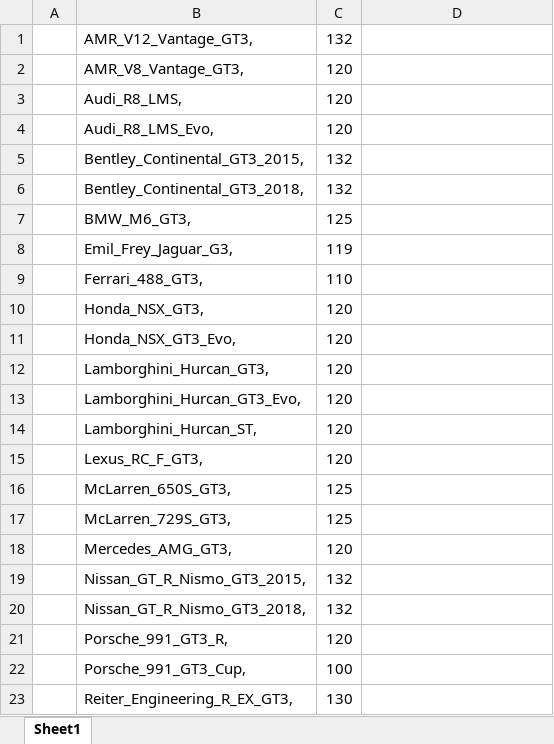
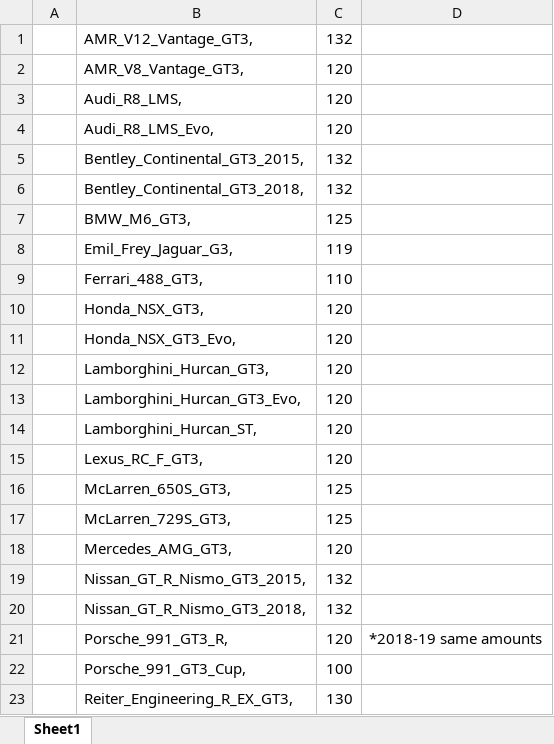
Before and after one commit to DavidVTurley/Fuel-App-ACC, an Excel workbook: Fuel Sheet of the cars.xlsx, sheet Sheet1, drawn as a sheet; values as stored, in another font and other column widths than the file's, no borders; the diff names each change by its address in the sheet, - before the commit and + after, or states it on an @@ line.

Commit message:
Added correct fuel values to the car info

```diff
--- a/Fuel Sheet of the cars.xlsx (sheet Sheet1)
+++ b/Fuel Sheet of the cars.xlsx (sheet Sheet1)
-D21: (empty)
+D21: *2018-19 same amounts
```
Also changed, not shown: 1 other file.
